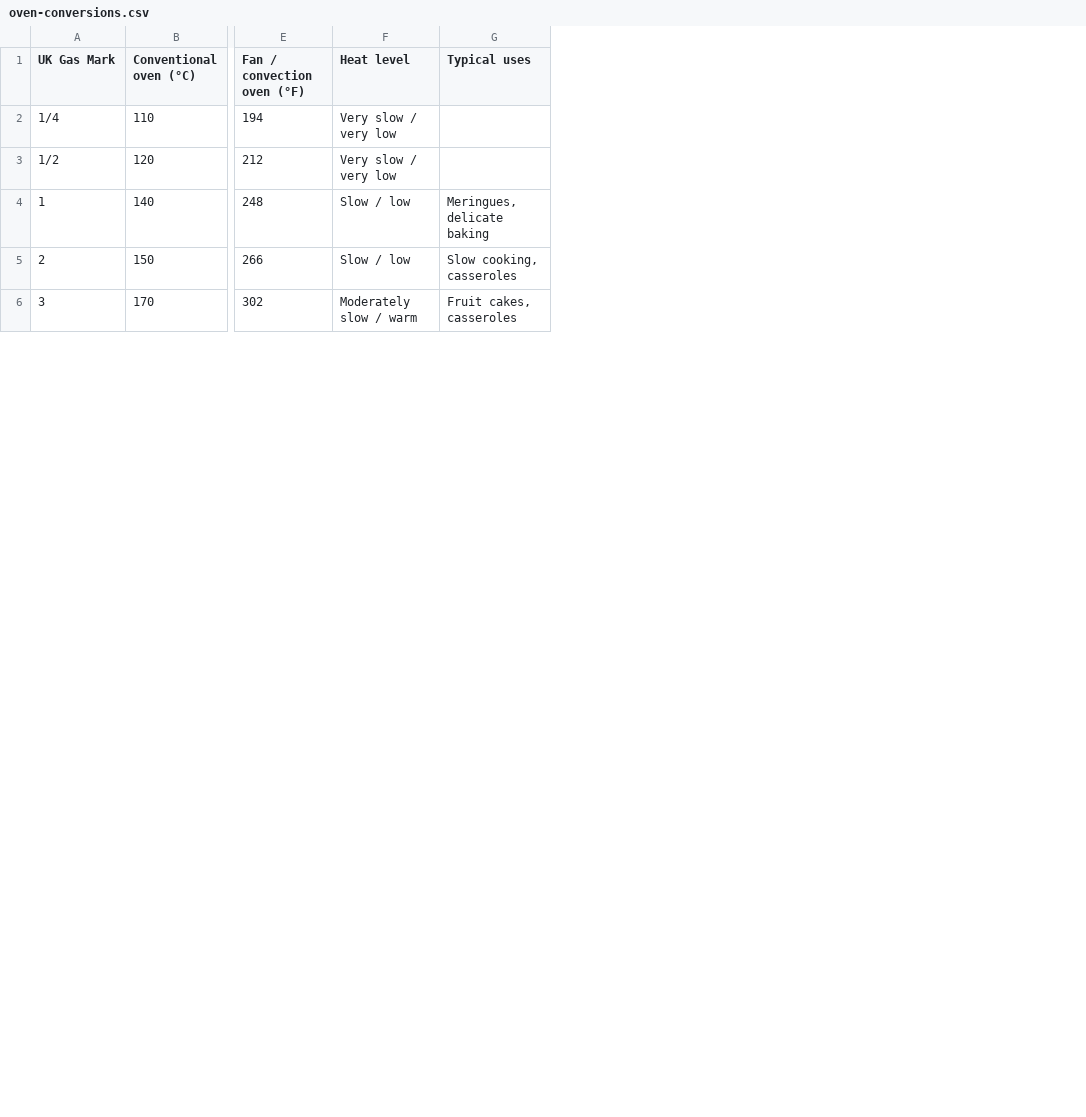
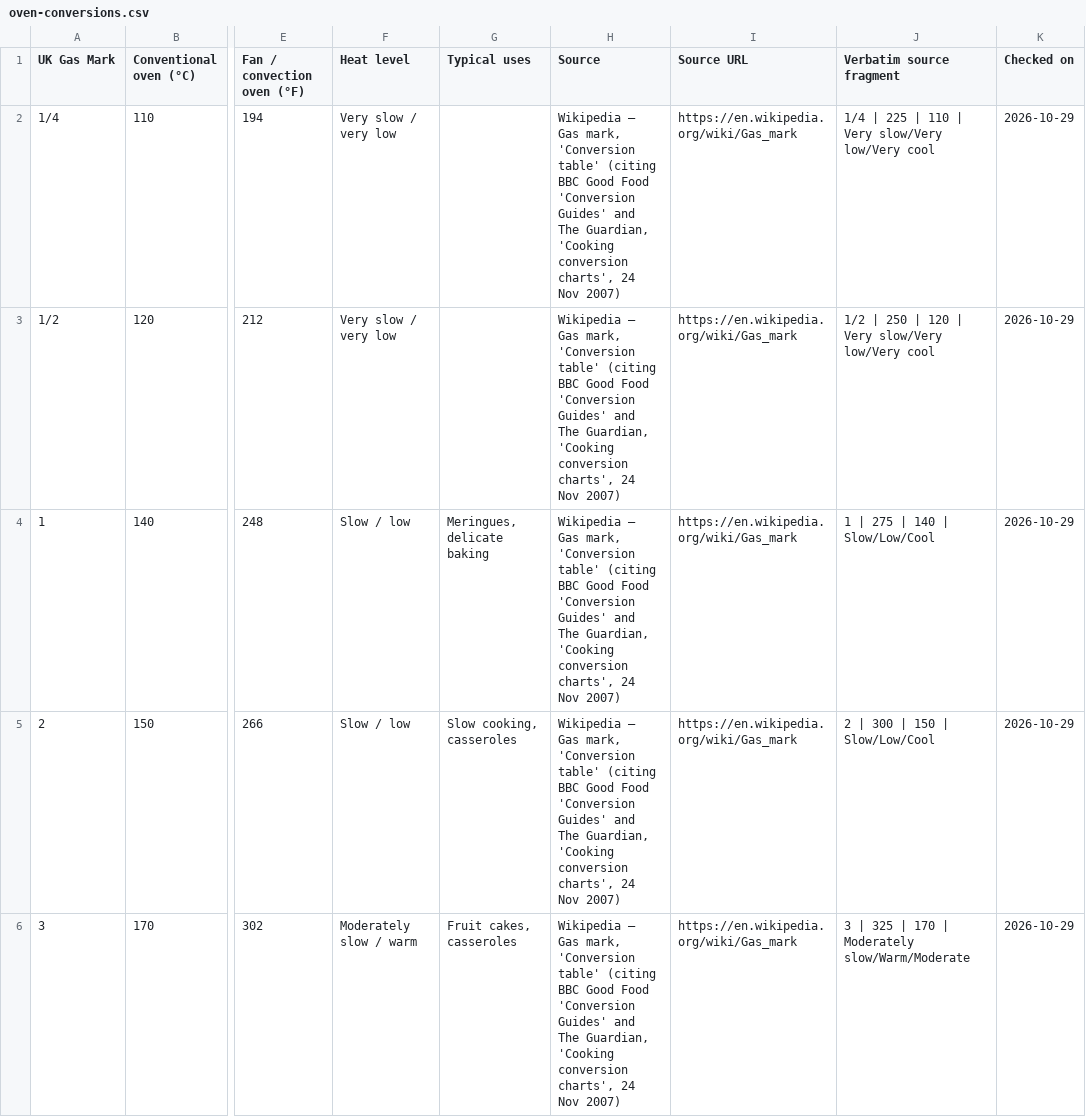
Before and after one commit to Jovceo/ctofconverter, a CSV file: public/data/oven-conversions.csv, drawn as a sheet; only a part is shown, gaps mark what is left out; the diff names each change by its address in the sheet, - before the commit and + after, or states it on an @@ line.

Commit message:
data(oven-conversions): 12 行补齐行级溯源（U3 前半，12/21）
背景：AGENTS.md 要求 config/datasets/*.json 每行有 source / source_url / quote /
checked_on。此前只有 human-body-temperature（34 行）合规，oven-conversions（12 行）
与 safe-internal-temperatures（9 行）只有数据集级 provenance，共 21 行缺行级字段。

本次完成 oven-conversions 12 行：

- source     : Wikipedia — Gas mark, 'Conversion table'（转引 BBC Good Food + Guardian 2007-11-24）
- source_url : https://en.wikipedia.org/wiki/Gas_mark
- quote      : 来源表格该行四格原文，格式 "Gas Mark | °F | °C | Description"
               例 Gas 8 → "8 | 450 | 230 | Hot/Very hot"
- checked_on : 2026-10-29

取值纪律：
1. quote 一律取**来源**的单元格原文，不取本数据集的值；写入脚本在写 quote 前先校验
   来源数值与数据集一致，不一致直接抛错停下。
2. 12/12 行 conventional_c / conventional_f 与来源完全一致（脚本比对）。
3. fan_c / fan_f 不来自该表（Wikipedia 无风扇列），按根级 notes 的 −20 °C 惯例推导，
   行级 quote 不覆盖这两列——由 notes[0] 承担说明。
4. Gas Mark 3 本站取 170，与所引 Wikipedia 表一致，故本次无分歧需并注；
   160 派（BBC GF / Which? / Guardian）的分歧记录见 2026-08-27 台账。

未完成（诚实记录）：
- safe-internal-temperatures 9 行仍缺行级 quote。USDA FSIS 页面直连与经代理
  （浏览器 UA 完整）均返回 HTTP 403 Access Denied（Akamai 级拦截）。
  按红线不凭记忆填写，保持数据集级 provenance，待能取到原文再补。

核查台账：docs/数据来源核查-2026-10-29.md

验证：JSON 合法、无 BOM；public/data 已重新生成（oven-conversions 12 行 / 11 列，
含四个新字段）；manifest 行数 34 / 12 / 9 未变。

```diff
--- a/public/data/oven-conversions.csv
+++ b/public/data/oven-conversions.csv
+column H (Source), rows 2-6: all Wikipedia — Gas mark, 'Conversion table' (citing BBC Good Food 'Conversion Guides' and The Guardian, 'Cooking conversion charts', 24 Nov 2007)
+column I (Source URL), rows 2-6: all https://en.wikipedia.org/wiki/Gas_mark
+column J (Verbatim source fragment), rows 2-6: 1/4 | 225 | 110 | Very slow/Very low/Very cool | 1/2 | 250 | 120 | Very slow/Very low/Very cool | 1 | 275 | 140 | Slow/Low/Cool | 2 | 300 | 150 | Slow/Low/Cool | 3 | 325 | 170 | Moderately slow/Warm/Moderate
+column K (Checked on), rows 2-6: all 2026-10-29
```
Also changed, not shown: 4 other files.
